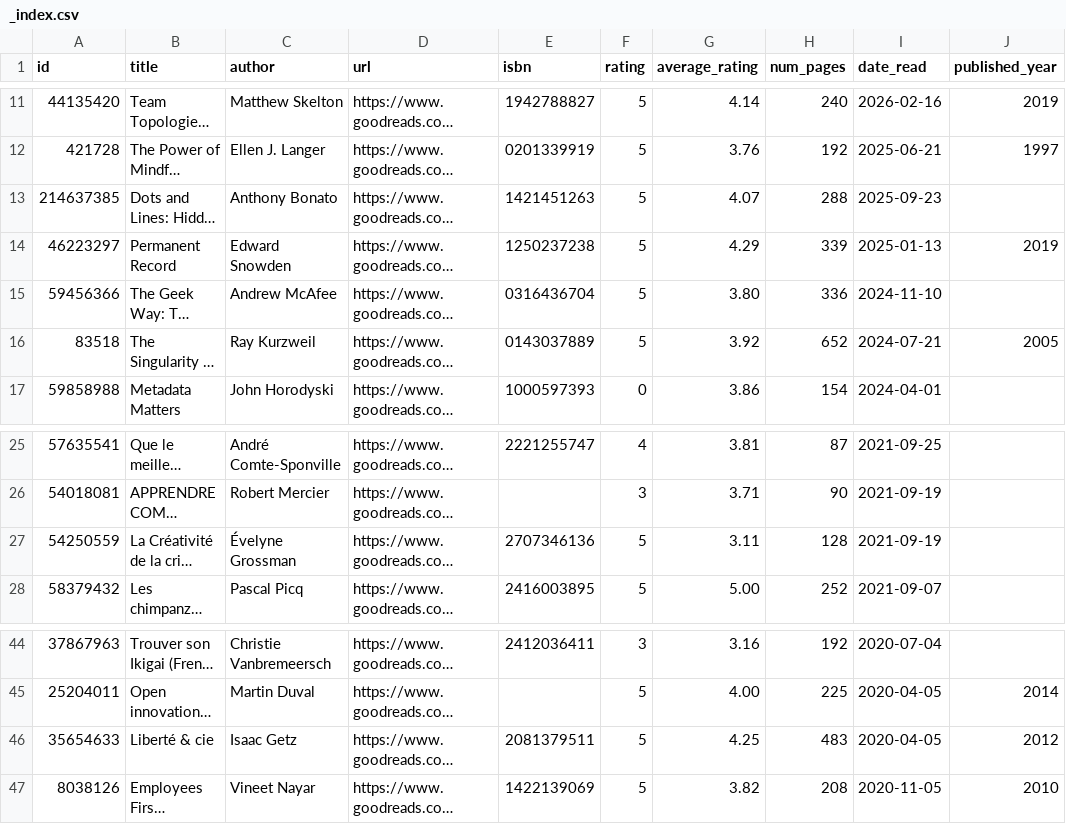
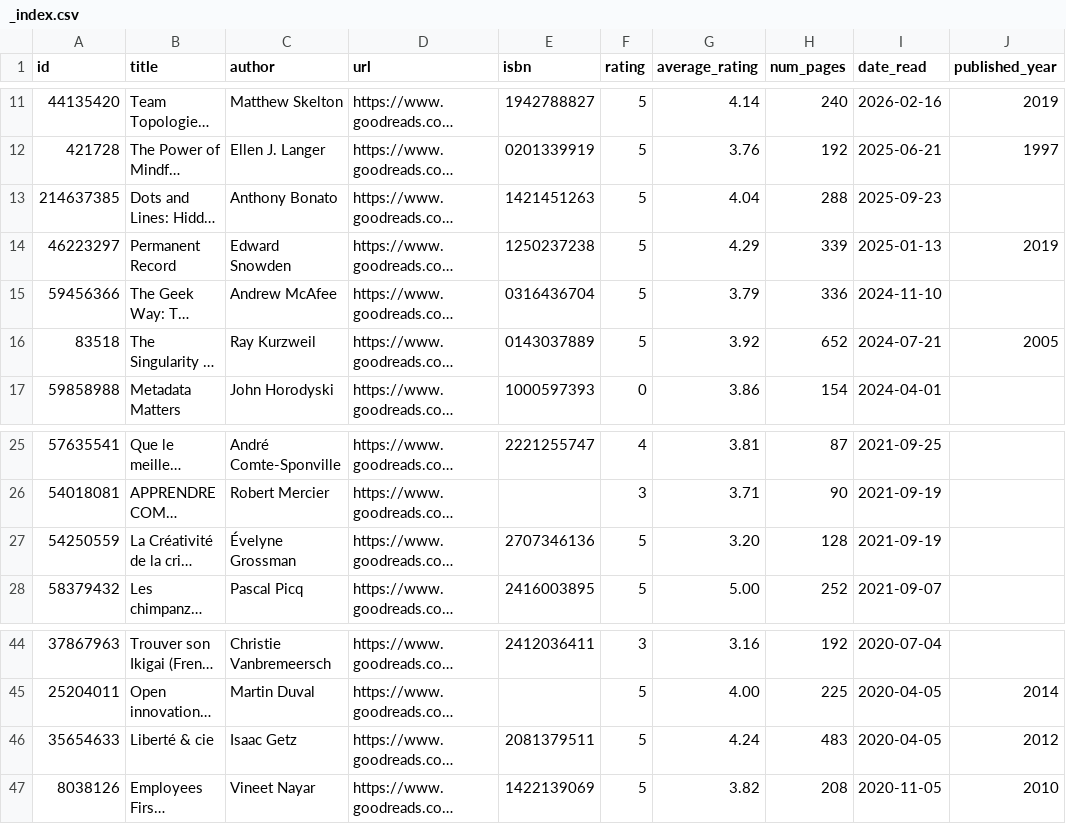
Before and after one commit to adriens/whoami, a CSV file: data/goodreads/124105866/_index.csv, drawn as a sheet; only a part is shown, gaps mark what is left out; long unchanged cells end in …; the diff names each change by its address in the sheet, - before the commit and + after, or states it on an @@ line.

```diff
--- a/data/goodreads/124105866/_index.csv
+++ b/data/goodreads/124105866/_index.csv
-G13 (average_rating): 4.07
+G13 (average_rating): 4.04
-G15 (average_rating): 3.80
+G15 (average_rating): 3.79
-G27 (average_rating): 3.11
+G27 (average_rating): 3.20
-G46 (average_rating): 4.25
+G46 (average_rating): 4.24
```
Also changed, not shown: data/dev_to/adriens/_index.csv, data/github/adriens/_index.csv, 14 other files.
